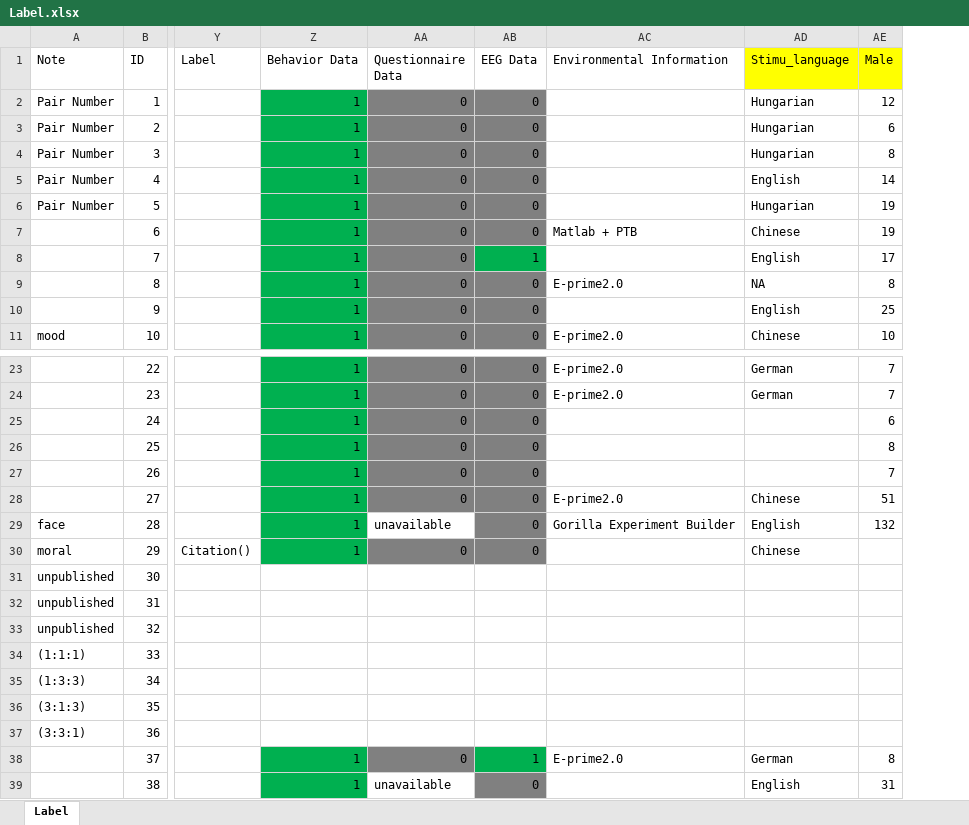
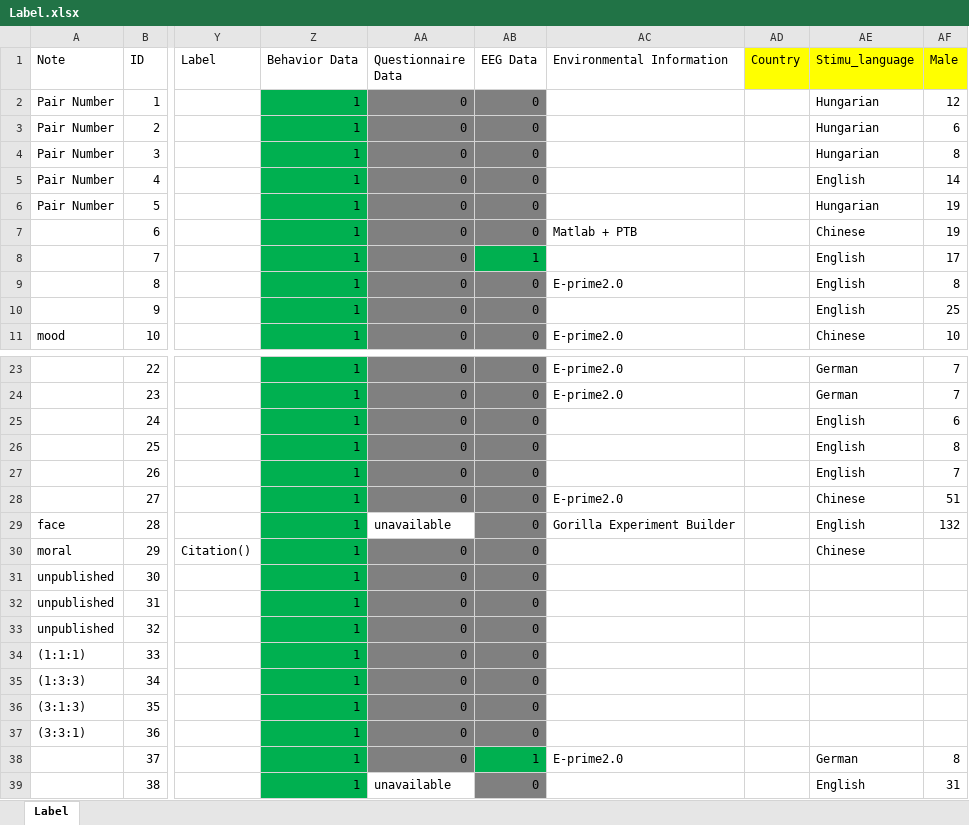
Before and after one commit to WangOldBig/SPE_Database, an Excel workbook: Label.xlsx, sheet Label, drawn as a sheet; only a part is shown, gaps mark what is left out; values as stored, in another font and other column widths than the file's, no borders; addresses are those after the commit; the diff covers the shown part only; the diff names each change by its address in the sheet, - before the commit and + after, or states it on an @@ line.

Commit message:
Update Label and Connection Information

```diff
--- a/Label.xlsx (sheet Label)
+++ b/Label.xlsx (sheet Label)
+column AD (Country), empty
-AE9 (Stimu_language): NA
+AE9 (Stimu_language): English
-AE25:AE27 (Stimu_language): (empty)
+AE25:AE27 (Stimu_language): English
-Z31:Z37 (Behavior Data): (empty)
+Z31:Z37 (Behavior Data): 1
-Z31:Z37 fill: none
+Z31:Z37 fill: #00B050
-AA31:AA37 (Questionnaire Data): (empty)
+AA31:AA37 (Questionnaire Data): 0
-AA31:AB37 fill: none
+AA31:AB37 fill: #808080
-AB31:AB37 (EEG Data): (empty)
+AB31:AB37 (EEG Data): 0
```
Also changed, not shown: 2 edited cells elsewhere in this sheet, 3 other files.
